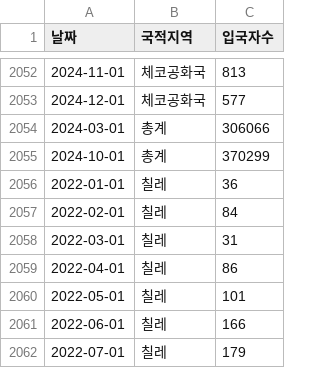
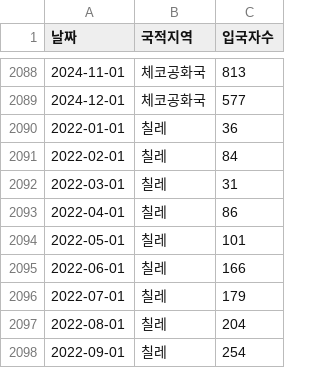
Before and after one commit to marurun66/foreigner-entry-prediction, a CSV file: data/df.csv, drawn as a sheet; only a part is shown, gaps mark what is left out; the shorter side is filled out with more unchanged rows; removed rows and columns are numbered as before the commit, all else as after; the diff covers the shown part only; the diff names each change by its address in the sheet, - before the commit and + after, or states it on an @@ line.

```diff
--- a/data/df.csv
+++ b/data/df.csv
-row 2054: 2024-03-01 | 총계 | 306066
-row 2055: 2024-10-01 | 총계 | 370299
```
Also changed, not shown: 36 added rows elsewhere in this file, data/prophet_df.csv, data/seasonal_df.csv, 14 other files.
